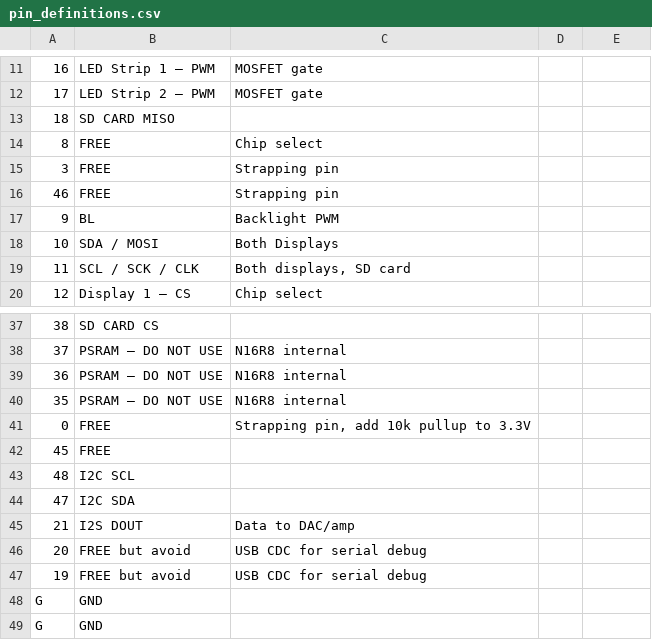
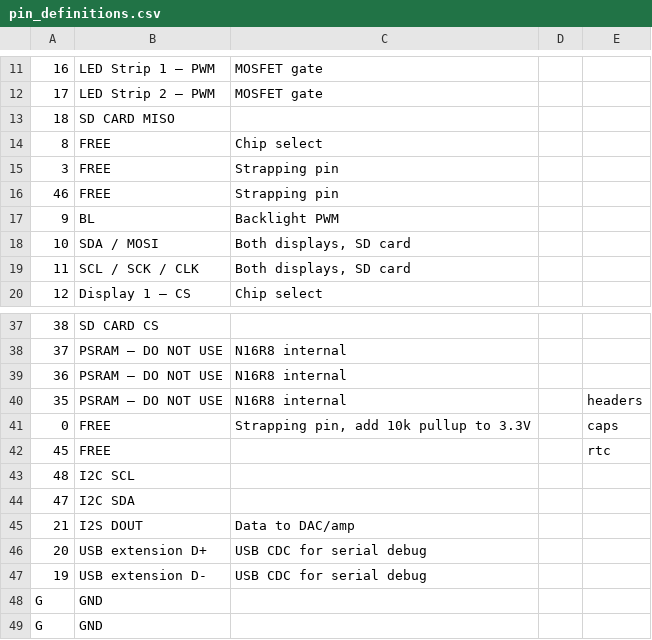
Before and after one commit to leighbott/Alarm_clock_mini_v2, a CSV file: pin_definitions.csv, drawn as a sheet; only a part is shown, gaps mark what is left out; the diff names each change by its address in the sheet, - before the commit and + after, or states it on an @@ line.

```diff
--- a/pin_definitions.csv
+++ b/pin_definitions.csv
-C18: Both Displays
+C18: Both displays, SD card
-E40: (empty)
+E40: headers
-E41: (empty)
+E41: caps
-E42: (empty)
+E42: rtc
-B46: FREE but avoid
+B46: USB extension D+
-B47: FREE but avoid
+B47: USB extension D-
```
Also changed, not shown: 15 other files.
